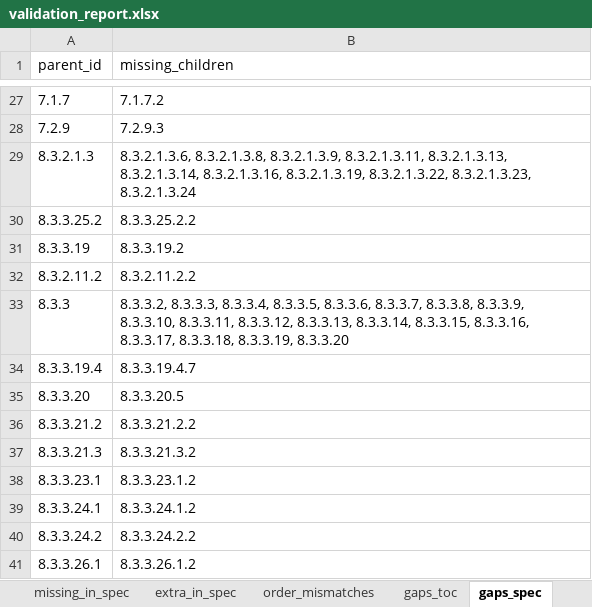
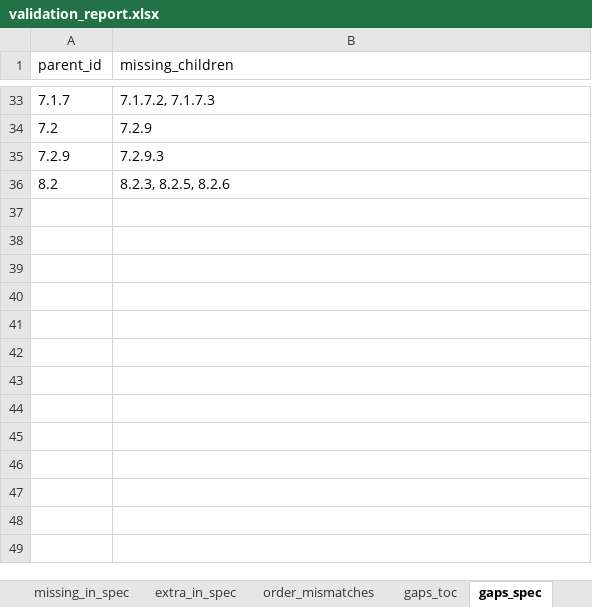
Before and after one commit to Anandhitha20/usb-pd-parser, an Excel workbook: validation_report.xlsx, sheet gaps_spec, drawn as a sheet; only a part is shown, gaps mark what is left out; values as stored, in another font and other column widths than the file's, no borders; removed rows and columns are numbered as before the commit, all else as after; the diff covers the shown part only; the diff names each change by its address in the sheet, - before the commit and + after, or states it on an @@ line.

```diff
--- a/validation_report.xlsx (sheet gaps_spec)
+++ b/validation_report.xlsx (sheet gaps_spec)
-B33 (missing_children): 7.1.7.2
+B33 (missing_children): 7.1.7.2, 7.1.7.3
+row 34: 7.2 | 7.2.9
-row 29: 8.3.2.1.3 | 8.3.2.1.3.6, 8.3.2.1.3.8, 8.3.2.1.3.9, 8.3.2.1.3.11, 8.3.2.1.3.13, 8.3.2.1.3.14, 8.3.2.1.3.16, 8.3.2.1.3.19, 8.3.2.1.3.22, 8.3.2.1.3.23, 8.3.2.1.3.24
-row 30: 8.3.3.25.2 | 8.3.3.25.2.2
-row 31: 8.3.3.19 | 8.3.3.19.2
-row 32: 8.3.2.11.2 | 8.3.2.11.2.2
-row 33: 8.3.3 | 8.3.3.2, 8.3.3.3, 8.3.3.4, 8.3.3.5, 8.3.3.6, 8.3.3.7, 8.3.3.8, 8.3.3.9, 8.3.3.10, 8.3.3.11, 8.3.3.12, 8.3.3.13, 8.3.3.14, 8.3.3.15, 8.3.3.16, 8.3.3.17, 8.3.3.18, 8.3.3.19, 8.3.3.20
-row 34: 8.3.3.19.4 | 8.3.3.19.4.7
-row 35: 8.3.3.20 | 8.3.3.20.5
-row 36: 8.3.3.21.2 | 8.3.3.21.2.2
-row 37: 8.3.3.21.3 | 8.3.3.21.3.2
-row 38: 8.3.3.23.1 | 8.3.3.23.1.2
-row 39: 8.3.3.24.1 | 8.3.3.24.1.2
-row 40: 8.3.3.24.2 | 8.3.3.24.2.2
-row 41: 8.3.3.26.1 | 8.3.3.26.1.2
+row 36: 8.2 | 8.2.3, 8.2.5, 8.2.6
```
Also changed, not shown: 13 added rows, 7 removed rows and 6 edited cells elsewhere in this sheet, sheet extra_in_spec, sheet missing_in_spec, sheet order_mismatches, sheet overview, 6 other files.
